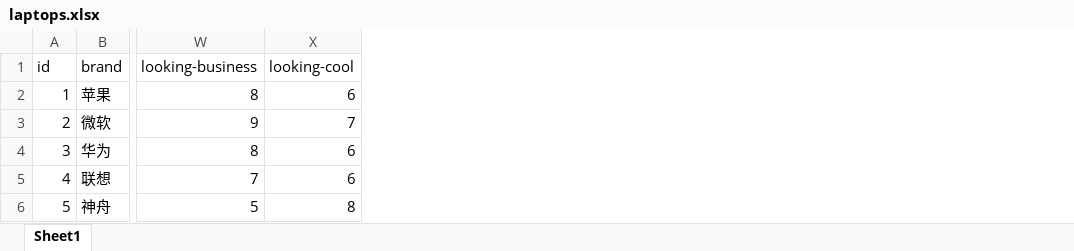
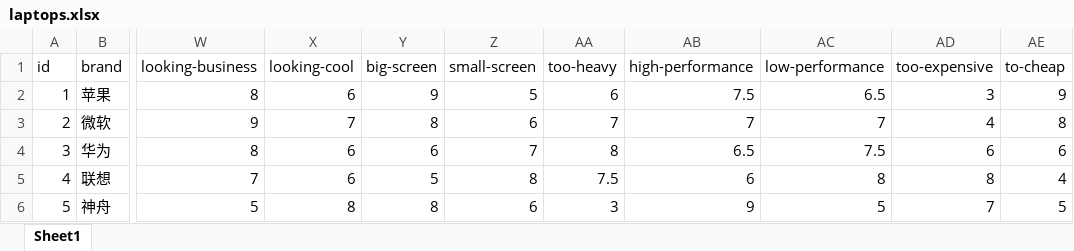
Before and after one commit to fowill/shopping_bot, an Excel workbook: sources/laptops.xlsx, sheet Sheet1, drawn as a sheet; only a part is shown, gaps mark what is left out; values as stored, in another font and other column widths than the file's, no borders; the diff names each change by its address in the sheet, - before the commit and + after, or states it on an @@ line.

```diff
--- a/sources/laptops.xlsx (sheet Sheet1)
+++ b/sources/laptops.xlsx (sheet Sheet1)
+column Y (big-screen), rows 2-6: 9 | 8 | 6 | 5 | 8
+column Z (small-screen), rows 2-6: 5 | 6 | 7 | 8 | 6
+column AA (too-heavy), rows 2-6: 6 | 7 | 8 | 7.5 | 3
+column AB (high-performance), rows 2-6: 7.5 | 7 | 6.5 | 6 | 9
+column AC (low-performance), rows 2-6: 6.5 | 7 | 7.5 | 8 | 5
+column AD (too-expensive), rows 2-6: 3 | 4 | 6 | 8 | 7
+column AE (to-cheap), rows 2-6: 9 | 8 | 6 | 4 | 5
```
Also changed, not shown: 11 other files.
